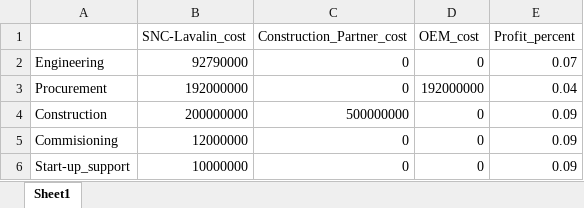
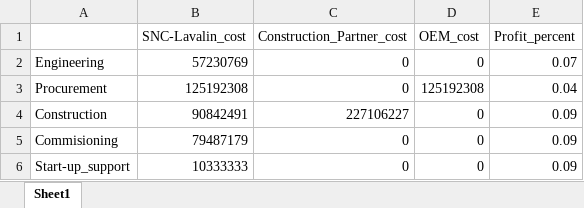
Before and after one commit to Z0m6ie/IPD_App, an Excel workbook: basis.xlsx, sheet Sheet1, drawn as a sheet; values as stored, in another font and other column widths than the file's, no borders; the diff names each change by its address in the sheet, - before the commit and + after, or states it on an @@ line.

Commit message:
update basis

```diff
--- a/basis.xlsx (sheet Sheet1)
+++ b/basis.xlsx (sheet Sheet1)
-B2 (SNC-Lavalin_cost): 92790000
+B2 (SNC-Lavalin_cost): 57230769
-B3 (SNC-Lavalin_cost): 192000000
+B3 (SNC-Lavalin_cost): 125192308
-D3 (OEM_cost): 192000000
+D3 (OEM_cost): 125192308
-B4 (SNC-Lavalin_cost): 200000000
+B4 (SNC-Lavalin_cost): 90842491
-C4 (Construction_Partner_cost): 500000000
+C4 (Construction_Partner_cost): 227106227
-B5 (SNC-Lavalin_cost): 12000000
+B5 (SNC-Lavalin_cost): 79487179
-B6 (SNC-Lavalin_cost): 10000000
+B6 (SNC-Lavalin_cost): 10333333
```
Also changed, not shown: 2 other files.
